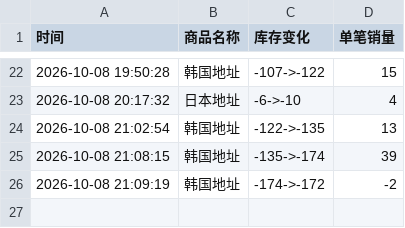
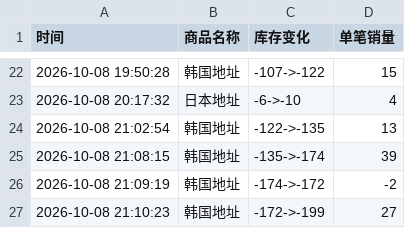
Before and after one commit to Juineii/evnne_k41008, a CSV file: EVNNE线下团签.csv, drawn as a sheet; only a part is shown, gaps mark what is left out.

Commit message:
自动更新数据 2026-10-08 21:11:18

```diff
--- a/EVNNE线下团签.csv
+++ b/EVNNE线下团签.csv
@@ -26 +26,2 @@
 2026-10-08 21:09:19,韩国地址,-174->-172,-2
+2026-10-08 21:10:23,韩国地址,-172->-199,27
```
